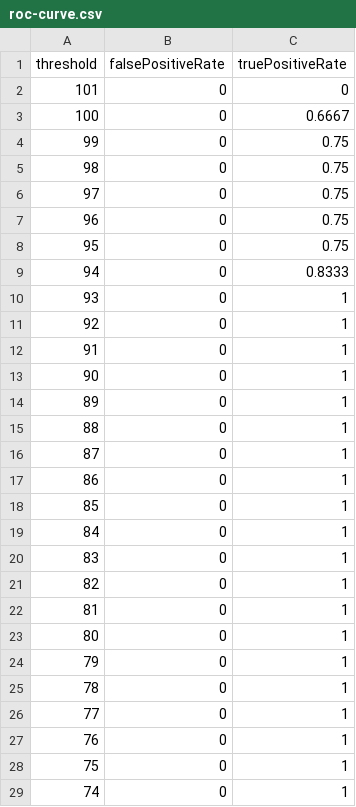
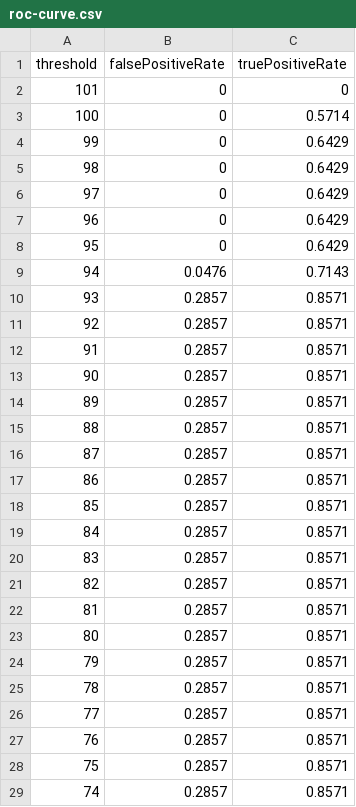
Before and after one commit to kazi-kamruddin/Block-Insure, a CSV file: backEnd/evaluation-results/roc-curve.csv, drawn as a sheet; only a part is shown; the diff covers the shown part only.

```diff
--- a/backEnd/evaluation-results/roc-curve.csv
+++ b/backEnd/evaluation-results/roc-curve.csv
@@ -2,28 +2,28 @@ threshold,falsePositiveRate,truePositiveRate
 101,0,0
-100,0,0.6667
-99,0,0.75
-98,0,0.75
-97,0,0.75
-96,0,0.75
-95,0,0.75
-94,0,0.8333
-93,0,1
-92,0,1
-91,0,1
-90,0,1
-89,0,1
-88,0,1
-87,0,1
-86,0,1
-85,0,1
-84,0,1
-83,0,1
-82,0,1
-81,0,1
-80,0,1
-79,0,1
-78,0,1
-77,0,1
-76,0,1
-75,0,1
-74,0,1
+100,0,0.5714
+99,0,0.6429
+98,0,0.6429
+97,0,0.6429
+96,0,0.6429
+95,0,0.6429
+94,0.0476,0.7143
+93,0.2857,0.8571
+92,0.2857,0.8571
+91,0.2857,0.8571
+90,0.2857,0.8571
+89,0.2857,0.8571
+88,0.2857,0.8571
+87,0.2857,0.8571
+86,0.2857,0.8571
+85,0.2857,0.8571
+84,0.2857,0.8571
+83,0.2857,0.8571
+82,0.2857,0.8571
+81,0.2857,0.8571
+80,0.2857,0.8571
+79,0.2857,0.8571
+78,0.2857,0.8571
+77,0.2857,0.8571
+76,0.2857,0.8571
+75,0.2857,0.8571
+74,0.2857,0.8571
```
Also changed, not shown: 140 edited cells elsewhere in this file, backEnd/evaluation-results/precision-recall-curve.csv, backEnd/evaluation-results/risk-model-records.csv, 26 other files.
